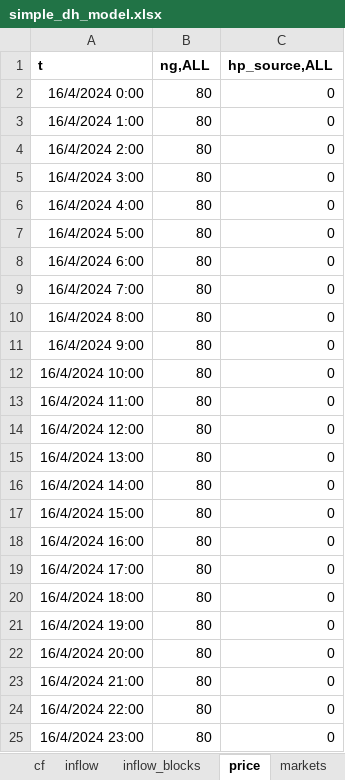
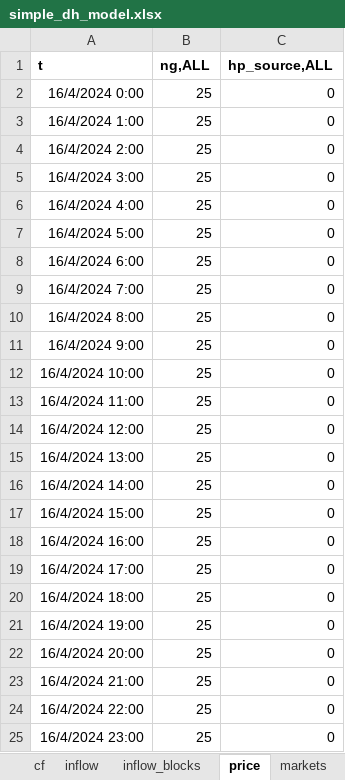
Before and after one commit to predicer-tools/Predicer, an Excel workbook: input_data/simple_dh_model.xlsx, sheet price, drawn as a sheet; values as stored, in another font and other column widths than the file's, no borders; the diff names each change by its address in the sheet, - before the commit and + after, or states it on an @@ line.

```diff
--- a/input_data/simple_dh_model.xlsx (sheet price)
+++ b/input_data/simple_dh_model.xlsx (sheet price)
-B2:B25 (ng,ALL): 80
+B2:B25 (ng,ALL): 25
```
Also changed, not shown: sheet balance_prices, sheet gen_constraint, sheet eff_ts, sheet cap_ts, sheet reserve_realisation, sheet constraints, 1 more sheet, charts or pictures, input_data/demo_model.xlsx, input_data/example_model.xlsx, 7 other files.
